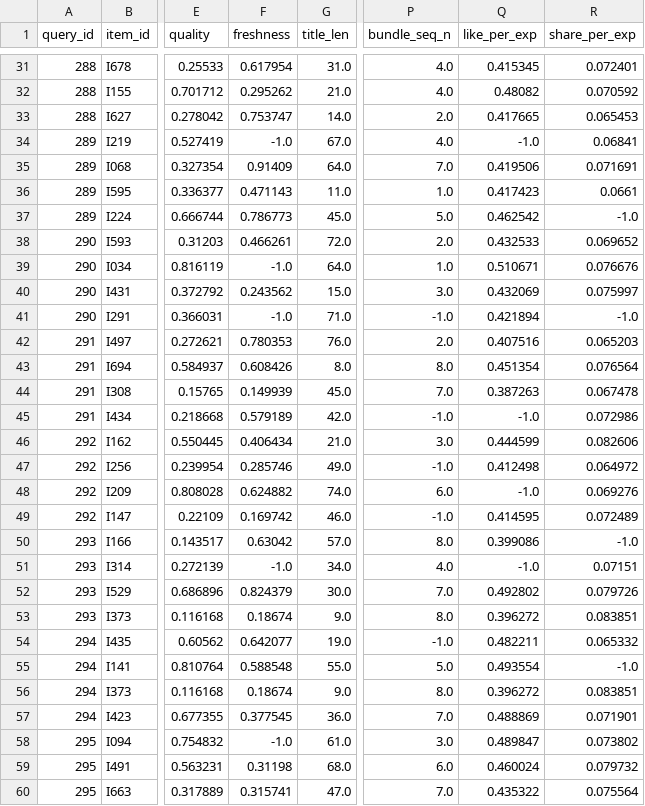
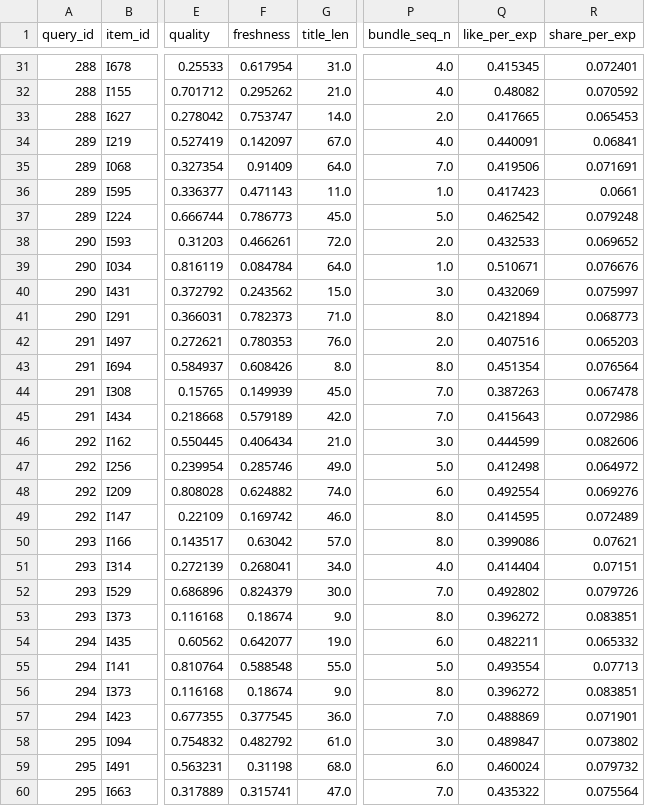
Before and after one commit to sanquzhuaibi/ranklab, a CSV file: data/test.csv, drawn as a sheet; only a part is shown, gaps mark what is left out; the diff covers the shown part only; the diff names each change by its address in the sheet, - before the commit and + after, or states it on an @@ line.

```diff
--- a/data/test.csv
+++ b/data/test.csv
-F34 (freshness): -1.0
+F34 (freshness): 0.142097
-Q34 (like_per_exp): -1.0
+Q34 (like_per_exp): 0.440091
-R37 (share_per_exp): -1.0
+R37 (share_per_exp): 0.079248
-F39 (freshness): -1.0
+F39 (freshness): 0.084784
-F41 (freshness): -1.0
+F41 (freshness): 0.782373
-P41 (bundle_seq_n): -1.0
+P41 (bundle_seq_n): 8.0
-R41 (share_per_exp): -1.0
+R41 (share_per_exp): 0.068773
-P45 (bundle_seq_n): -1.0
+P45 (bundle_seq_n): 7.0
-Q45 (like_per_exp): -1.0
+Q45 (like_per_exp): 0.415643
-P47 (bundle_seq_n): -1.0
+P47 (bundle_seq_n): 5.0
-Q48 (like_per_exp): -1.0
+Q48 (like_per_exp): 0.492554
-P49 (bundle_seq_n): -1.0
+P49 (bundle_seq_n): 8.0
-R50 (share_per_exp): -1.0
+R50 (share_per_exp): 0.07621
-F51 (freshness): -1.0
+F51 (freshness): 0.268041
-Q51 (like_per_exp): -1.0
+Q51 (like_per_exp): 0.414404
-P54 (bundle_seq_n): -1.0
+P54 (bundle_seq_n): 6.0
-R55 (share_per_exp): -1.0
+R55 (share_per_exp): 0.07713
-F58 (freshness): -1.0
+F58 (freshness): 0.482792
```
Also changed, not shown: 174 edited cells elsewhere in this file, 31 other files.
